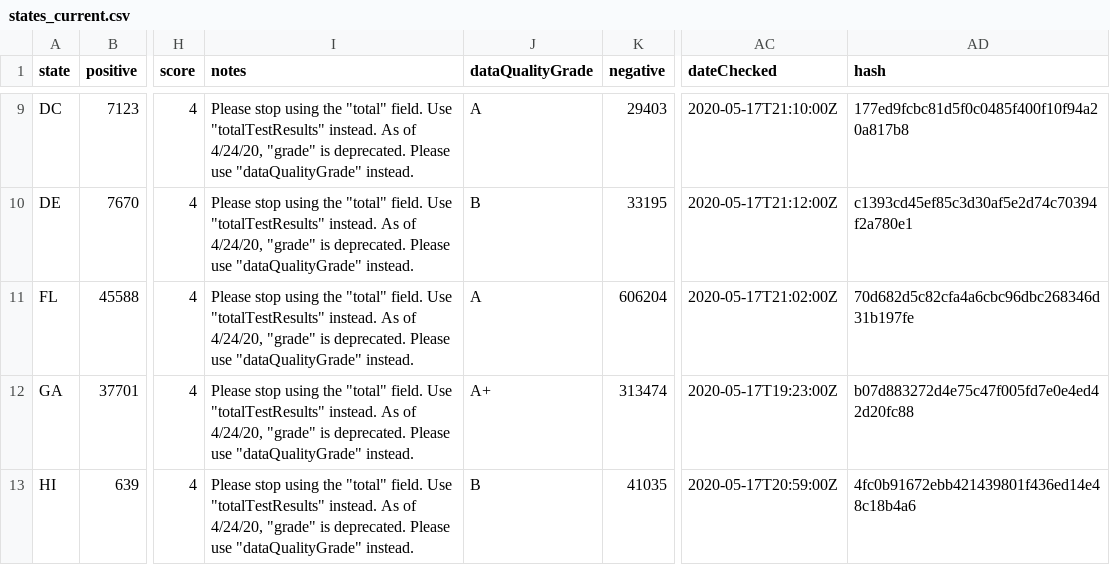
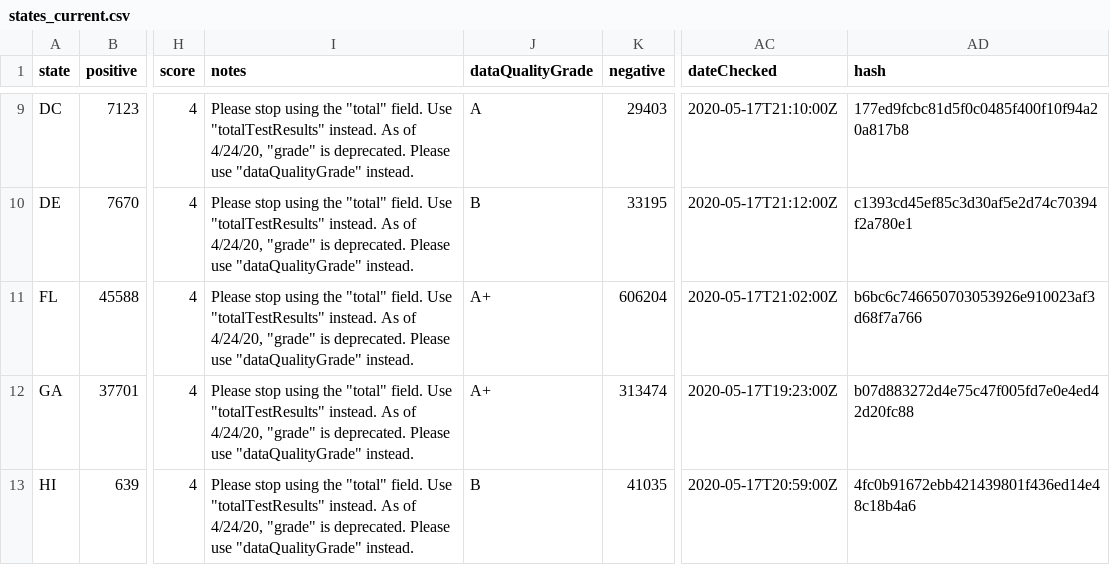
Before and after one commit to thoo/covid-tracking-data, a CSV file: data/states_current.csv, drawn as a sheet; only a part is shown, gaps mark what is left out; the diff names each change by its address in the sheet, - before the commit and + after, or states it on an @@ line.

```diff
--- a/data/states_current.csv
+++ b/data/states_current.csv
-J11 (dataQualityGrade): A
+J11 (dataQualityGrade): A+
-AD11 (hash): 70d682d5c82cfa4a6cbc96dbc268346d31b197fe
+AD11 (hash): b6bc6c746650703053926e910023af3d68f7a766
```
